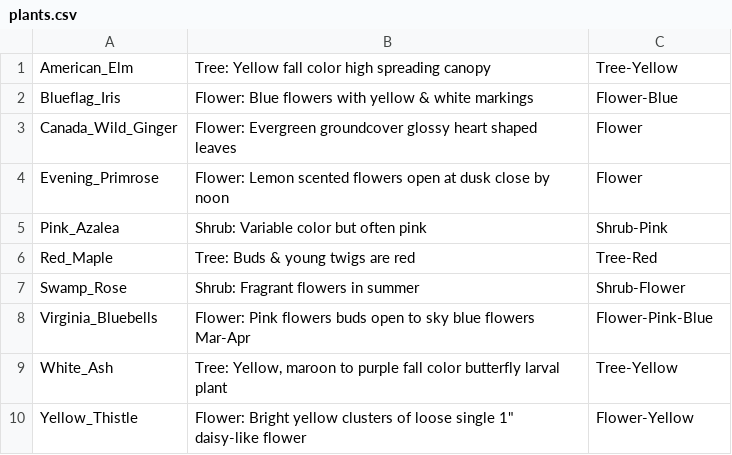
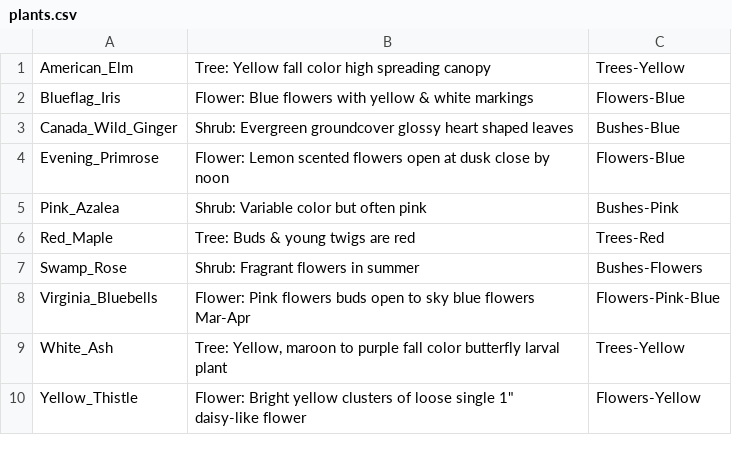
Before and after one commit to admarino12/Garden-Planner-Project, a CSV file: src/resources/plants.csv, drawn as a sheet.

Commit message:
Feat: Can Search plant by a trait using a drop-down box

```diff
--- a/src/resources/plants.csv
+++ b/src/resources/plants.csv
@@ -1,10 +1,10 @@
-American_Elm,Tree: Yellow fall color high spreading canopy,Tree-Yellow
-Blueflag_Iris,Flower: Blue flowers with yellow & white markings,Flower-Blue
-Canada_Wild_Ginger,Flower: Evergreen groundcover glossy heart shaped leaves,Flower
-Evening_Primrose,Flower: Lemon scented flowers open at dusk close by noon,Flower
-Pink_Azalea,Shrub: Variable color but often pink,Shrub-Pink
-Red_Maple,Tree: Buds & young twigs are red,Tree-Red
-Swamp_Rose,Shrub: Fragrant flowers in summer,Shrub-Flower
-Virginia_Bluebells,Flower: Pink flowers buds open to sky blue flowers Mar-Apr,Flower-Pink-Blue
-White_Ash,"Tree: Yellow, maroon to purple fall color butterfly larval plant",Tree-Yellow
-Yellow_Thistle,"Flower: Bright yellow clusters of loose single 1"" daisy-like flower",Flower-Yellow
+American_Elm,Tree: Yellow fall color high spreading canopy,Trees-Yellow
+Blueflag_Iris,Flower: Blue flowers with yellow & white markings,Flowers-Blue
+Canada_Wild_Ginger,Shrub: Evergreen groundcover glossy heart shaped leaves,Bushes-Blue
+Evening_Primrose,Flower: Lemon scented flowers open at dusk close by noon,Flowers-Blue
+Pink_Azalea,Shrub: Variable color but often pink,Bushes-Pink
+Red_Maple,Tree: Buds & young twigs are red,Trees-Red
+Swamp_Rose,Shrub: Fragrant flowers in summer,Bushes-Flowers
+Virginia_Bluebells,Flower: Pink flowers buds open to sky blue flowers Mar-Apr,Flowers-Pink-Blue
+White_Ash,"Tree: Yellow, maroon to purple fall color butterfly larval plant",Trees-Yellow
+Yellow_Thistle,"Flower: Bright yellow clusters of loose single 1"" daisy-like flower",Flowers-Yellow
```
Also changed, not shown: 3 other files.
